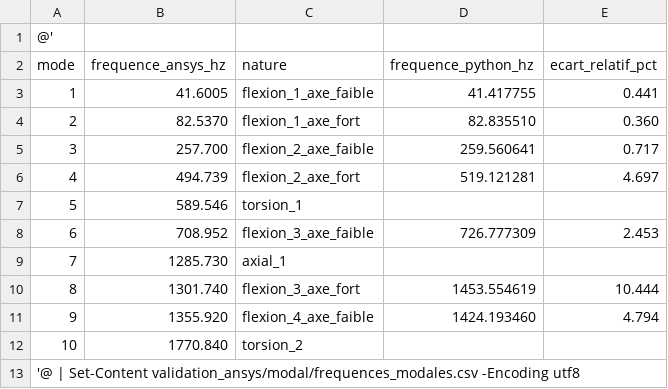
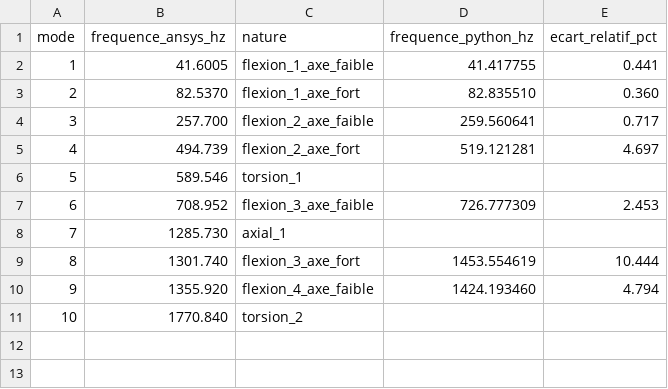
Before and after one commit to MOUNAlae/outil-predimensionnement-poutre, a CSV file: validation_ansys/modal/frequences_modales.csv, drawn as a sheet; the diff names each change by its address in the sheet, - before the commit and + after, or states it on an @@ line.

Commit message:
fix: correct modal validation report and CSV

```diff
--- a/validation_ansys/modal/frequences_modales.csv
+++ b/validation_ansys/modal/frequences_modales.csv
-row 1: @'
-row 13: '@ | Set-Content validation_ansys/modal/frequences_modales.csv -Encoding utf8
```
Also changed, not shown: 1 other file.
